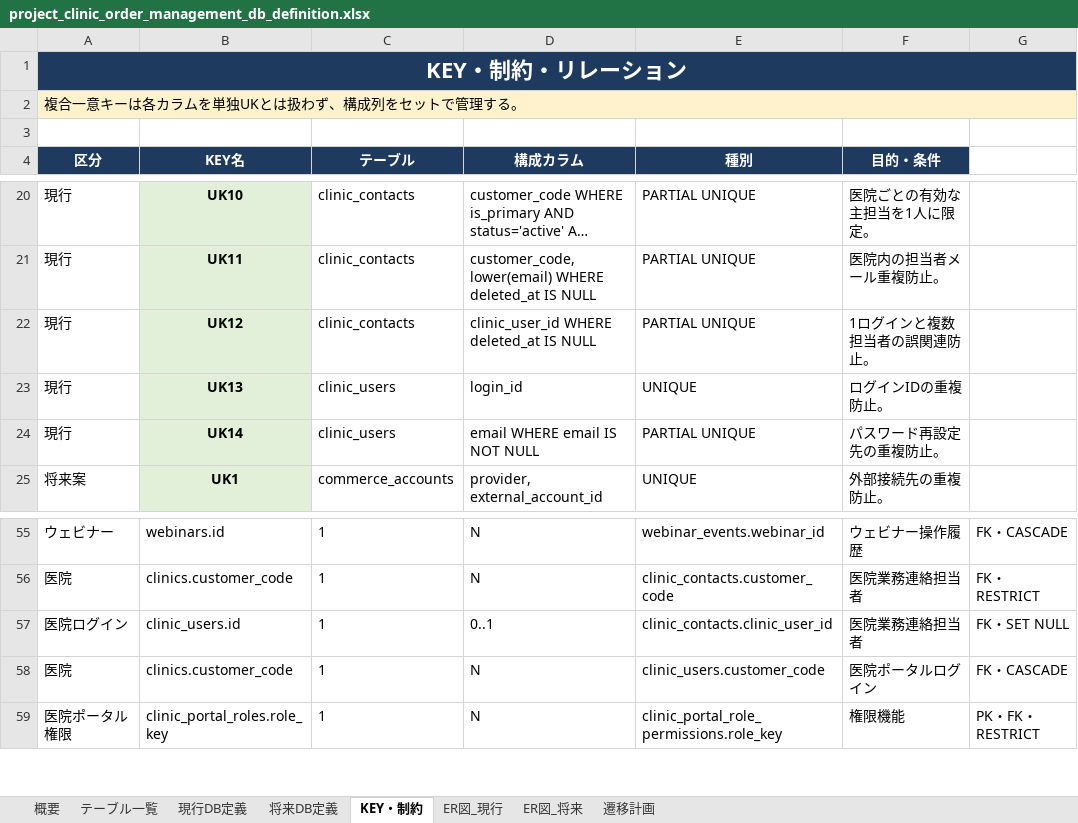
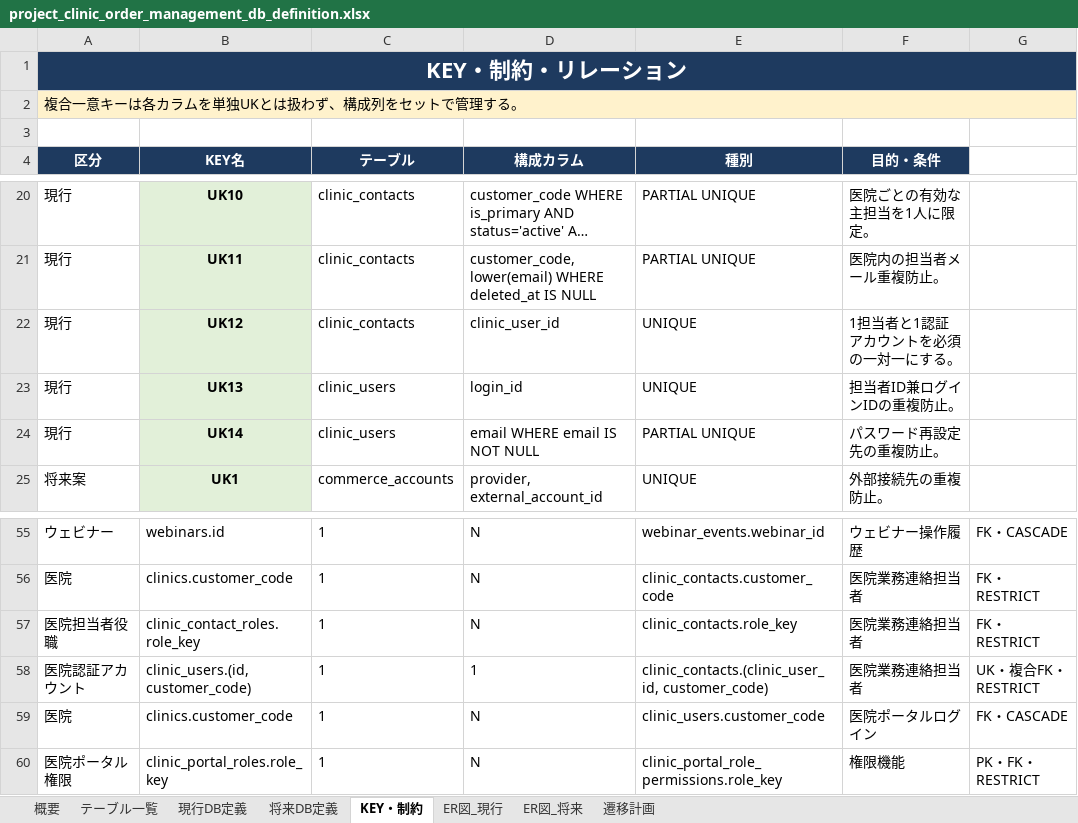
Before and after one commit to masashi-sketch/dental-portal, an Excel workbook: project_clinic_order_management_db_definition.xlsx, sheet KEY・制約, drawn as a sheet; only a part is shown, gaps mark what is left out; long unchanged cells end in …; values as stored, in another font and other column widths than the file's, no borders; removed rows and columns are numbered as before the commit, all else as after; the diff names each change by its address in the sheet, - before the commit and + after, or states it on an @@ line.

Commit message:
feat: unify clinic contacts with login identities

```diff
--- a/project_clinic_order_management_db_definition.xlsx (sheet KEY・制約)
+++ b/project_clinic_order_management_db_definition.xlsx (sheet KEY・制約)
-D22 (構成カラム): clinic_user_id WHERE deleted_at IS NULL
+D22 (構成カラム): clinic_user_id
-E22 (種別): PARTIAL UNIQUE
+E22 (種別): UNIQUE
-F22 (目的・条件): 1ログインと複数担当者の誤関連防止。
+F22 (目的・条件): 1担当者と1認証アカウントを必須の一対一にする。
-F23 (目的・条件): ログインIDの重複防止。
+F23 (目的・条件): 担当者ID兼ログインIDの重複防止。
-row 57: 医院ログイン | clinic_users.id | 1 | 0..1 | clinic_contacts.clinic_user_id | 医院業務連絡担当者 | FK・SET NULL
+row 57: 医院担当者役職 | clinic_contact_roles.role_key | 1 | N | clinic_contacts.role_key | 医院業務連絡担当者 | FK・RESTRICT
+row 58: 医院認証アカウント | clinic_users.(id, customer_code) | 1 | 1 | clinic_contacts.(clinic_user_id, customer_code) | 医院業務連絡担当者 | UK・複合FK・RESTRICT
```
Also changed, not shown: sheet 現行DB定義, sheet ER図_現行, sheet テーブル一覧, 40 other files.
